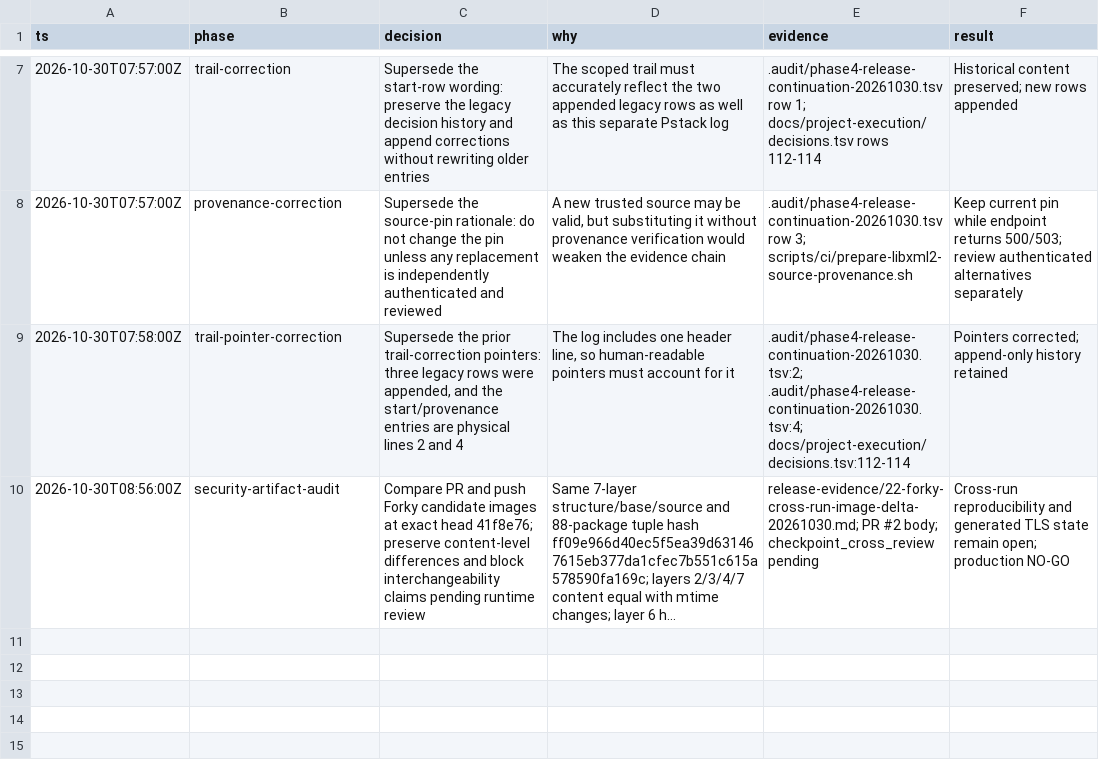
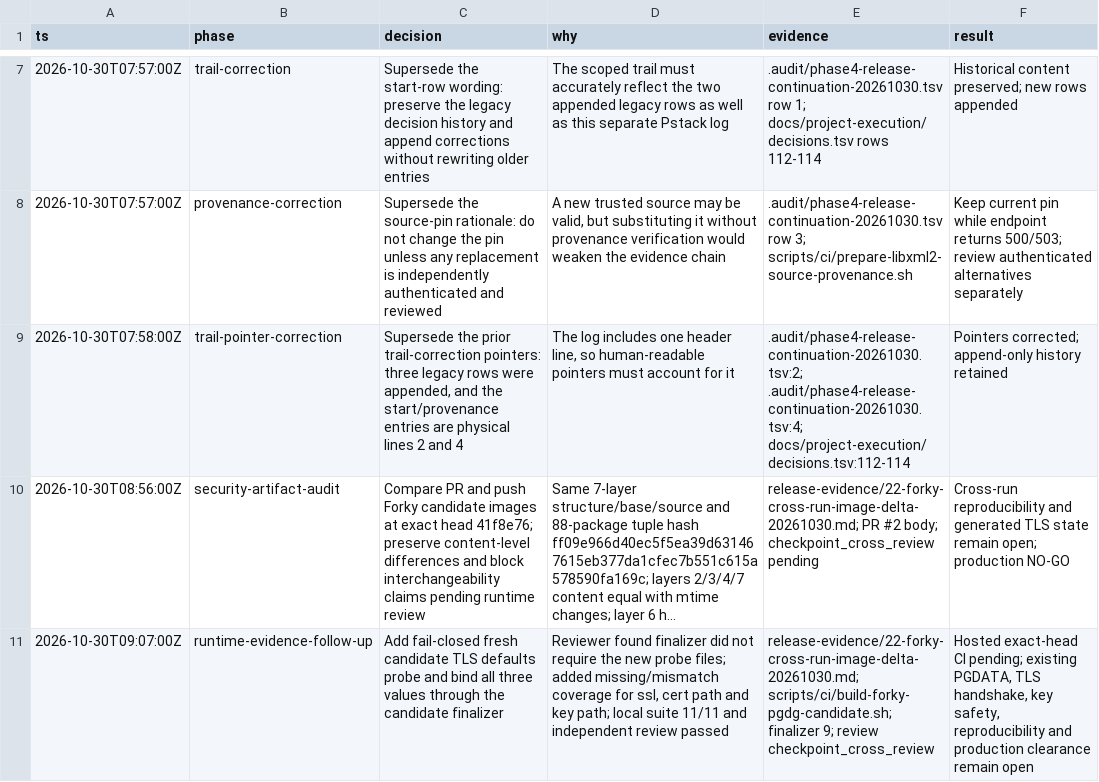
Before and after one commit to ramajittilearn-ctrl/ERP-TakyApartment, a TSV file: .audit/phase4-release-continuation-20261030.tsv, drawn as a sheet; only a part is shown, gaps mark what is left out; long unchanged cells end in …; the diff names each change by its address in the sheet, - before the commit and + after, or states it on an @@ line.

Commit message:
fix: verify Forky fresh-cluster TLS defaults

```diff
--- a/.audit/phase4-release-continuation-20261030.tsv
+++ b/.audit/phase4-release-continuation-20261030.tsv
+row 11: 2026-10-30T09:07:00Z | runtime-evidence-follow-up | Add fail-closed fresh candidate TLS defaults probe and bind all three values through the candidate finalizer | Reviewer found finalizer did not require the new probe files; added missing/mismatch coverage for ssl, cert path and key path; local suite 11/11 and independent review passed | release-evidence/22-forky-cross-run-image-delta-20261030.md; scripts/ci/build-forky-pgdg-candidate.sh; finalizer 9; review checkpoint_cross_review | Hosted exact-head CI pending; existing PGDATA, TLS handshake, key safety, reproducibility and production clearance remain open
```
Also changed, not shown: docs/project-execution/backlog.tsv, 5 other files.
